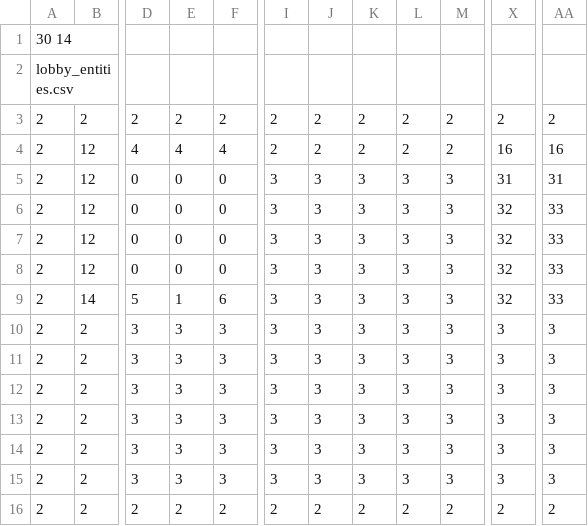
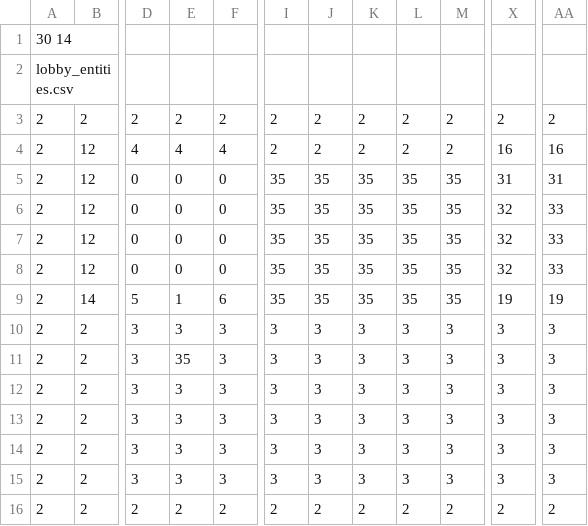
Before and after one commit to Penna221/2DGame, a CSV file: res/maps/lobby.csv, drawn as a sheet; only a part is shown, gaps mark what is left out; the diff names each change by its address in the sheet, - before the commit and + after, or states it on an @@ line.

```diff
--- a/res/maps/lobby.csv
+++ b/res/maps/lobby.csv
-I5:I9: 3
+I5:I9: 35
-J5:J9: 3
+J5:J9: 35
-K5:K9: 3
+K5:K9: 35
-L5:L9: 3
+L5:L9: 35
-M5:M9: 3
+M5:M9: 35
-X9: 32
+X9: 19
-AA9: 33
+AA9: 19
-E11: 3
+E11: 35
```
Also changed, not shown: 6 other files.
